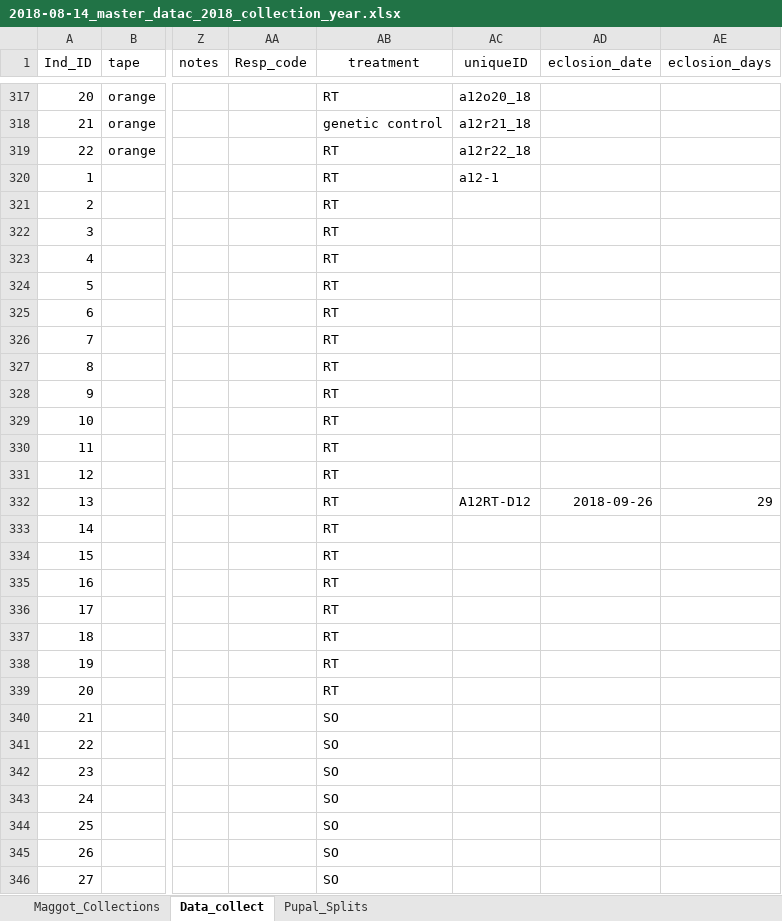
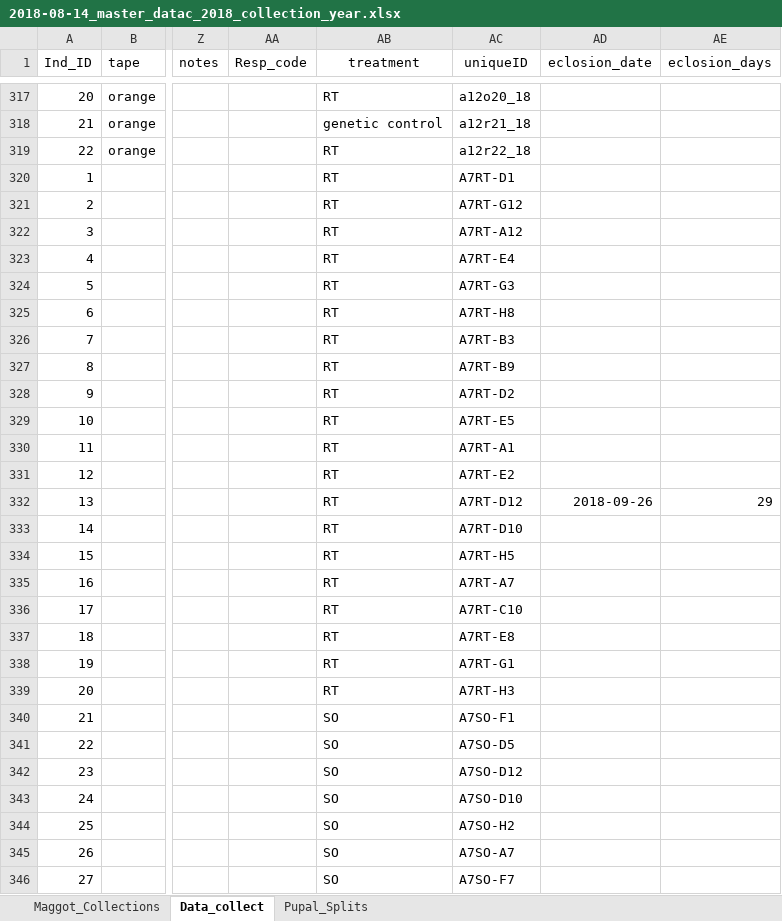
Before and after one commit to adnguyen/Circadian_rhythm_runs_seasonal_timing, an Excel workbook: Data/2018-08-14_master_datac_2018_collection_year.xlsx, sheet Data_collect, drawn as a sheet; only a part is shown, gaps mark what is left out; values as stored, in another font and other column widths than the file's, no borders; the diff covers the shown part only; the diff names each change by its address in the sheet, - before the commit and + after, or states it on an @@ line.

Commit message:
updating data

```diff
--- a/Data/2018-08-14_master_datac_2018_collection_year.xlsx (sheet Data_collect)
+++ b/Data/2018-08-14_master_datac_2018_collection_year.xlsx (sheet Data_collect)
-AC320 (uniqueID): a12-1
+AC320 (uniqueID): A7RT-D1
-AC321 (uniqueID): (empty)
+AC321 (uniqueID): A7RT-G12
-AC322 (uniqueID): (empty)
+AC322 (uniqueID): A7RT-A12
-AC323 (uniqueID): (empty)
+AC323 (uniqueID): A7RT-E4
-AC324 (uniqueID): (empty)
+AC324 (uniqueID): A7RT-G3
-AC325 (uniqueID): (empty)
+AC325 (uniqueID): A7RT-H8
-AC326 (uniqueID): (empty)
+AC326 (uniqueID): A7RT-B3
-AC327 (uniqueID): (empty)
+AC327 (uniqueID): A7RT-B9
-AC328 (uniqueID): (empty)
+AC328 (uniqueID): A7RT-D2
-AC329 (uniqueID): (empty)
+AC329 (uniqueID): A7RT-E5
-AC330 (uniqueID): (empty)
+AC330 (uniqueID): A7RT-A1
-AC331 (uniqueID): (empty)
+AC331 (uniqueID): A7RT-E2
-AC332 (uniqueID): A12RT-D12
+AC332 (uniqueID): A7RT-D12
-AC333 (uniqueID): (empty)
+AC333 (uniqueID): A7RT-D10
-AC334 (uniqueID): (empty)
+AC334 (uniqueID): A7RT-H5
-AC335 (uniqueID): (empty)
+AC335 (uniqueID): A7RT-A7
-AC336 (uniqueID): (empty)
+AC336 (uniqueID): A7RT-C10
-AC337 (uniqueID): (empty)
+AC337 (uniqueID): A7RT-E8
-AC338 (uniqueID): (empty)
+AC338 (uniqueID): A7RT-G1
-AC339 (uniqueID): (empty)
+AC339 (uniqueID): A7RT-H3
-AC340 (uniqueID): (empty)
+AC340 (uniqueID): A7SO-F1
-AC341 (uniqueID): (empty)
+AC341 (uniqueID): A7SO-D5
-AC342 (uniqueID): (empty)
+AC342 (uniqueID): A7SO-D12
-AC343 (uniqueID): (empty)
+AC343 (uniqueID): A7SO-D10
-AC344 (uniqueID): (empty)
+AC344 (uniqueID): A7SO-H2
-AC345 (uniqueID): (empty)
+AC345 (uniqueID): A7SO-A7
-AC346 (uniqueID): (empty)
+AC346 (uniqueID): A7SO-F7
```
Also changed, not shown: 13 edited cells elsewhere in this sheet.
